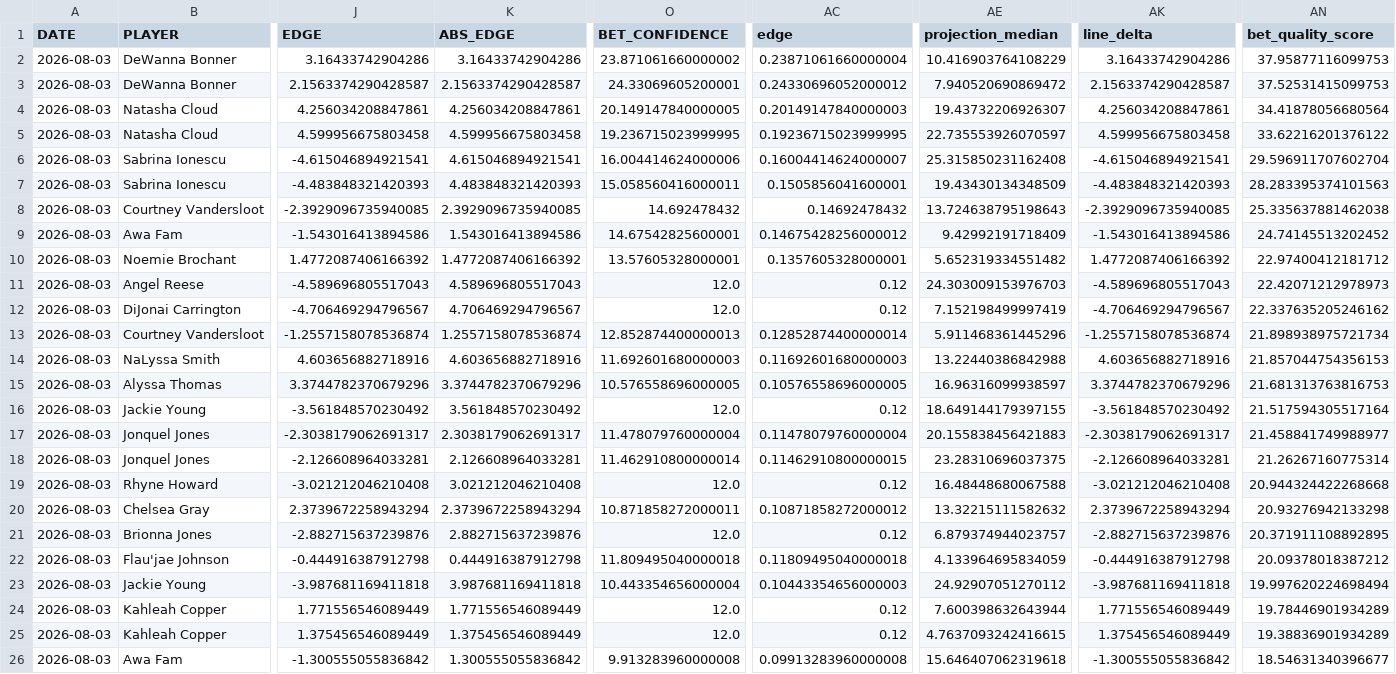
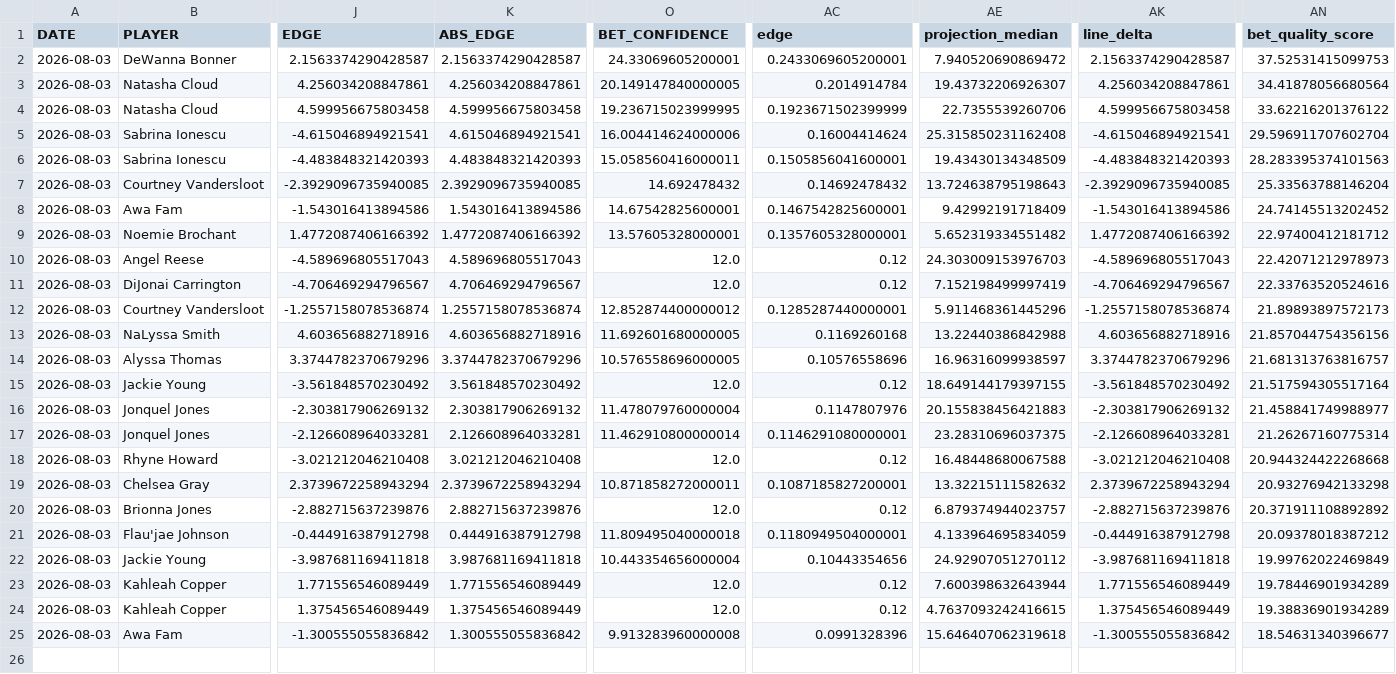
Before and after one commit to syocum9422-blip/edgeranked-site, a CSV file: wnba/Best_Bets/wnba_best_bets_today.csv, drawn as a sheet; only a part is shown, gaps mark what is left out; removed rows and columns are numbered as before the commit, all else as after; rows hold the shown columns only; the diff names each change by its address in the sheet, - before the commit and + after, or states it on an @@ line.

```diff
--- a/wnba/Best_Bets/wnba_best_bets_today.csv
+++ b/wnba/Best_Bets/wnba_best_bets_today.csv
-row 2: 2026-08-03 | DeWanna Bonner | 3.16433742904286 | 3.16433742904286 | 23.871061660000002 | 0.23871061660000004 | 10.416903764108229 | 3.16433742904286 | 37.95877116099753
-AC2 (edge): 0.24330696052000012
+AC2 (edge): 0.2433069605200001
-AC3 (edge): 0.20149147840000003
+AC3 (edge): 0.2014914784
-AC4 (edge): 0.19236715023999995
+AC4 (edge): 0.1923671502399999
-AE4 (projection_median): 22.735553926070597
+AE4 (projection_median): 22.7355539260706
-AC5 (edge): 0.16004414624000007
+AC5 (edge): 0.16004414624
-AN7 (bet_quality_score): 25.335637881462038
+AN7 (bet_quality_score): 25.33563788146204
-AC8 (edge): 0.14675428256000012
+AC8 (edge): 0.1467542825600001
-AN11 (bet_quality_score): 22.337635205246162
+AN11 (bet_quality_score): 22.33763520524616
-O12 (BET_CONFIDENCE): 12.852874400000013
+O12 (BET_CONFIDENCE): 12.852874400000012
-AC12 (edge): 0.12852874400000014
+AC12 (edge): 0.1285287440000001
-AN12 (bet_quality_score): 21.898938975721734
+AN12 (bet_quality_score): 21.89893897572173
-O13 (BET_CONFIDENCE): 11.692601680000003
+O13 (BET_CONFIDENCE): 11.692601680000005
-AC13 (edge): 0.11692601680000003
+AC13 (edge): 0.1169260168
-AN13 (bet_quality_score): 21.857044754356153
+AN13 (bet_quality_score): 21.857044754356156
-AC14 (edge): 0.10576558696000005
+AC14 (edge): 0.10576558696
-AN14 (bet_quality_score): 21.681313763816753
+AN14 (bet_quality_score): 21.681313763816757
-J16 (EDGE): -2.3038179062691317
+J16 (EDGE): -2.303817906269132
-K16 (ABS_EDGE): 2.3038179062691317
+K16 (ABS_EDGE): 2.303817906269132
-AC16 (edge): 0.11478079760000004
+AC16 (edge): 0.1147807976
-AK16 (line_delta): -2.3038179062691317
+AK16 (line_delta): -2.303817906269132
-AC17 (edge): 0.11462910800000015
+AC17 (edge): 0.1146291080000001
-AC19 (edge): 0.10871858272000012
+AC19 (edge): 0.1087185827200001
-AN20 (bet_quality_score): 20.371911108892895
+AN20 (bet_quality_score): 20.371911108892892
-AC21 (edge): 0.11809495040000018
+AC21 (edge): 0.1180949504000001
-AC22 (edge): 0.10443354656000003
+AC22 (edge): 0.10443354656
-AN22 (bet_quality_score): 19.997620224698494
+AN22 (bet_quality_score): 19.99762022469849
-AC25 (edge): 0.09913283960000008
+AC25 (edge): 0.0991328396
```
Also changed, not shown: wnba/data/raw/wnba_player_status.csv, wnba/wnba_best_bets_today.csv, 3 other files.
